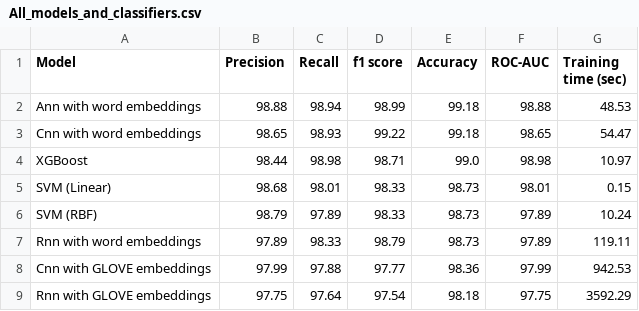
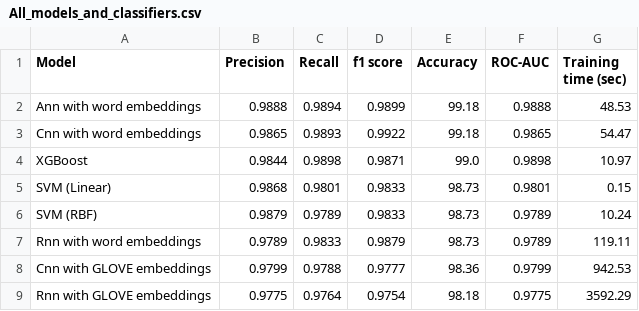
Before and after one commit to shahanHasan/Spam-Email-Classification-Adversarial-Attacks, a CSV file: comparison/All_models_and_classifiers.csv, drawn as a sheet; only a part is shown; the diff covers the shown part only.

```diff
--- a/comparison/All_models_and_classifiers.csv
+++ b/comparison/All_models_and_classifiers.csv
@@ -1,9 +1,9 @@
 Model,Precision,Recall,f1 score,Accuracy,ROC-AUC,Training time (sec)
-Ann with word embeddings,98.88,98.94,98.99,99.18,98.88,48.53
-Cnn with word embeddings,98.65,98.93,99.22,99.18,98.65,54.47
-XGBoost,98.44,98.98,98.71,99.0,98.98,10.97
-SVM (Linear),98.68,98.01,98.33,98.73,98.01,0.15
-SVM (RBF),98.79,97.89,98.33,98.73,97.89,10.24
-Rnn with word embeddings,97.89,98.33,98.79,98.73,97.89,119.11
-Cnn with GLOVE embeddings,97.99,97.88,97.77,98.36,97.99,942.53
-Rnn with GLOVE embeddings,97.75,97.64,97.54,98.18,97.75,3592.29
+Ann with word embeddings,0.9888,0.9894,0.9899,99.18,0.9888,48.53
+Cnn with word embeddings,0.9865,0.9893,0.9922,99.18,0.9865,54.47
+XGBoost,0.9844,0.9898,0.9871,99.0,0.9898,10.97
+SVM (Linear),0.9868,0.9801,0.9833,98.73,0.9801,0.15
+SVM (RBF),0.9879,0.9789,0.9833,98.73,0.9789,10.24
+Rnn with word embeddings,0.9789,0.9833,0.9879,98.73,0.9789,119.11
+Cnn with GLOVE embeddings,0.9799,0.9788,0.9777,98.36,0.9799,942.53
+Rnn with GLOVE embeddings,0.9775,0.9764,0.9754,98.18,0.9775,3592.29
```
Also changed, not shown: 40 edited cells elsewhere in this file, comparison/Classifier_Metrics_Comparison_percentage.csv, comparison/DNN_Models_percent.csv, 6 other files.
